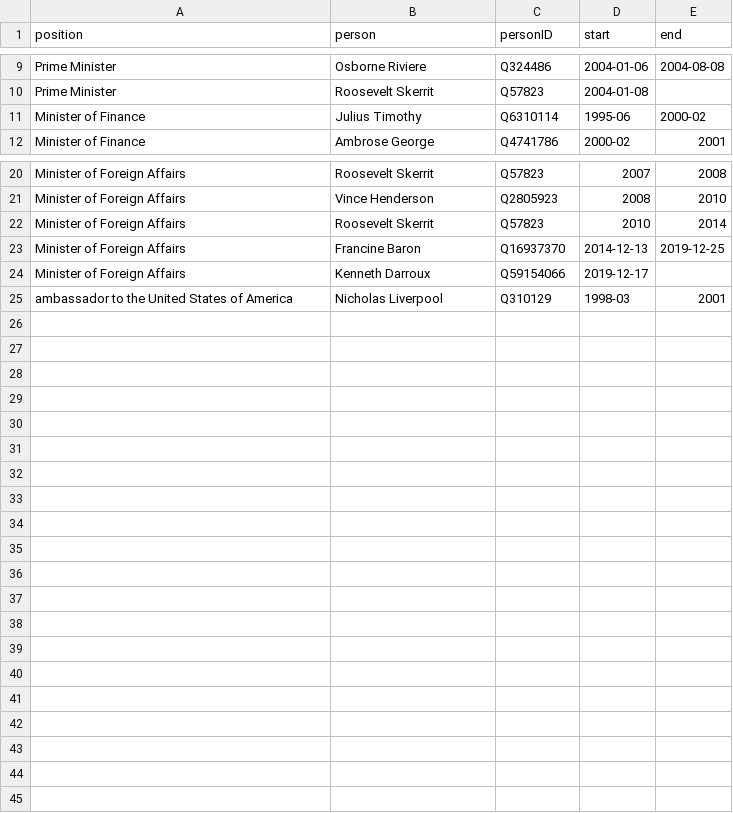
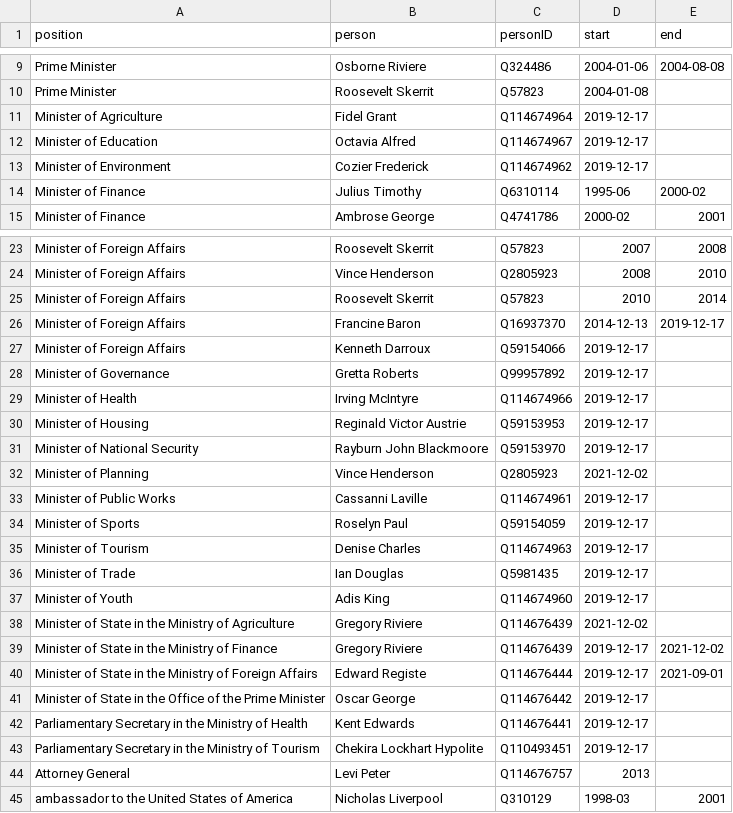
Before and after one commit to every-politician-scrapers/dominica, a CSV file: html/holders21.csv, drawn as a sheet; only a part is shown, gaps mark what is left out.

```diff
--- a/html/holders21.csv
+++ b/html/holders21.csv
@@ -10,2 +10,5 @@ Prime Minister,Osborne Riviere,Q324486,2004-01-06,2004-08-08
 Prime Minister,Roosevelt Skerrit,Q57823,2004-01-08,
+Minister of Agriculture,Fidel Grant,Q114674964,2019-12-17,
+Minister of Education,Octavia Alfred,Q114674967,2019-12-17,
+Minister of Environment,Cozier Frederick,Q114674962,2019-12-17,
 Minister of Finance,Julius Timothy,Q6310114,1995-06,2000-02
@@ -22,4 +25,21 @@ Minister of Foreign Affairs,Vince Henderson,Q2805923,2008,2010
 Minister of Foreign Affairs,Roosevelt Skerrit,Q57823,2010,2014
-Minister of Foreign Affairs,Francine Baron,Q16937370,2014-12-13,2019-12-25
+Minister of Foreign Affairs,Francine Baron,Q16937370,2014-12-13,2019-12-17
 Minister of Foreign Affairs,Kenneth Darroux,Q59154066,2019-12-17,
+Minister of Governance,Gretta Roberts,Q99957892,2019-12-17,
+Minister of Health,Irving McIntyre,Q114674966,2019-12-17,
+Minister of Housing,Reginald Victor Austrie,Q59153953,2019-12-17,
+Minister of National Security,Rayburn John Blackmoore,Q59153970,2019-12-17,
+Minister of Planning,Vince Henderson,Q2805923,2021-12-02,
+Minister of Public Works,Cassanni Laville,Q114674961,2019-12-17,
+Minister of Sports,Roselyn Paul,Q59154059,2019-12-17,
+Minister of Tourism,Denise Charles,Q114674963,2019-12-17,
+Minister of Trade,Ian Douglas,Q5981435,2019-12-17,
+Minister of Youth,Adis King,Q114674960,2019-12-17,
+Minister of State in the Ministry of Agriculture,Gregory Riviere,Q114676439,2021-12-02,
+Minister of State in the Ministry of Finance,Gregory Riviere,Q114676439,2019-12-17,2021-12-02
+Minister of State in the Ministry of Foreign Affairs,Edward Registe,Q114676444,2019-12-17,2021-09-01
+Minister of State in the Office of the Prime Minister,Oscar George,Q114676442,2019-12-17,
+Parliamentary Secretary in the Ministry of Health,Kent Edwards,Q114676441,2019-12-17,
+Parliamentary Secretary in the Ministry of Tourism,Chekira Lockhart Hypolite,Q110493451,2019-12-17,
+Attorney General,Levi Peter,Q114676757,2013,
 ambassador to the United States of America,Nicholas Liverpool,Q310129,1998-03,2001
```
Also changed, not shown: html/bio.csv, html/current.csv, 3 other files.
